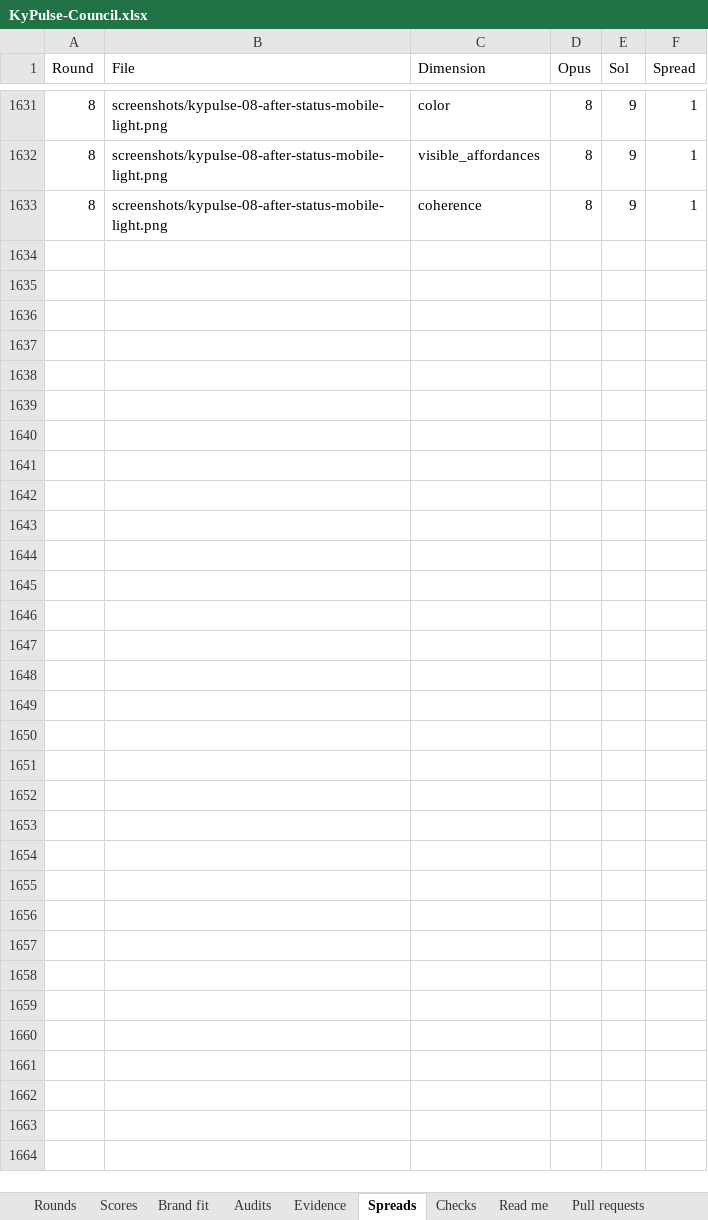
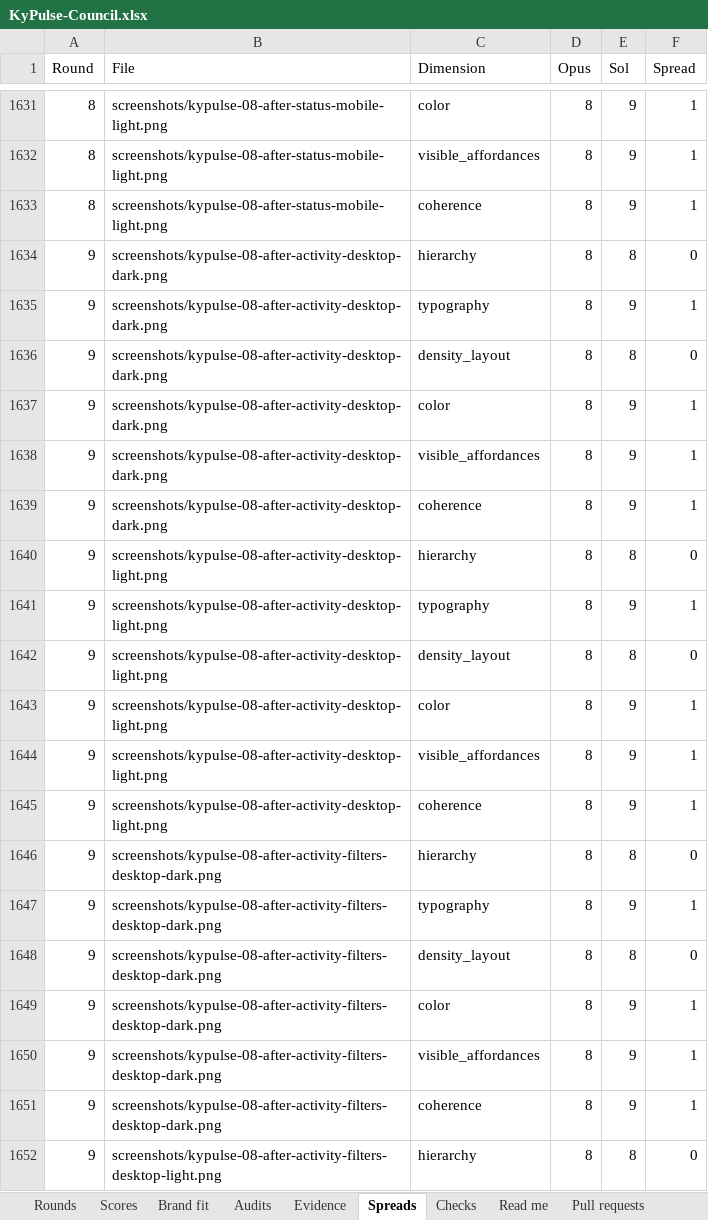
Before and after one commit to Busnes-app/KyPulse-server, an Excel workbook: docs/ui-pulse-eight/KyPulse-Council.xlsx, sheet Spreads, drawn as a sheet; only a part is shown, gaps mark what is left out; values as stored, in another font and other column widths than the file's, no borders; the diff covers the shown part only; the diff names each change by its address in the sheet, - before the commit and + after, or states it on an @@ line.

Commit message:
record calibrated pulse scores and fresh backup views
Keep round8 frozen and record the unmet round9 settings gate. Pin forty new round10 originals to the bounded Backup layout change, with native geometry and successful local CI evidence; browser and primary review results remain pending.

```diff
--- a/docs/ui-pulse-eight/KyPulse-Council.xlsx (sheet Spreads)
+++ b/docs/ui-pulse-eight/KyPulse-Council.xlsx (sheet Spreads)
+row 1634: 9 | screenshots/kypulse-08-after-activity-desktop-dark.png | hierarchy | 8 | 8 | 0
+row 1635: 9 | screenshots/kypulse-08-after-activity-desktop-dark.png | typography | 8 | 9 | 1
+row 1636: 9 | screenshots/kypulse-08-after-activity-desktop-dark.png | density_layout | 8 | 8 | 0
+row 1637: 9 | screenshots/kypulse-08-after-activity-desktop-dark.png | color | 8 | 9 | 1
+row 1638: 9 | screenshots/kypulse-08-after-activity-desktop-dark.png | visible_affordances | 8 | 9 | 1
+row 1639: 9 | screenshots/kypulse-08-after-activity-desktop-dark.png | coherence | 8 | 9 | 1
+row 1640: 9 | screenshots/kypulse-08-after-activity-desktop-light.png | hierarchy | 8 | 8 | 0
+row 1641: 9 | screenshots/kypulse-08-after-activity-desktop-light.png | typography | 8 | 9 | 1
+row 1642: 9 | screenshots/kypulse-08-after-activity-desktop-light.png | density_layout | 8 | 8 | 0
+row 1643: 9 | screenshots/kypulse-08-after-activity-desktop-light.png | color | 8 | 9 | 1
+row 1644: 9 | screenshots/kypulse-08-after-activity-desktop-light.png | visible_affordances | 8 | 9 | 1
+row 1645: 9 | screenshots/kypulse-08-after-activity-desktop-light.png | coherence | 8 | 9 | 1
+row 1646: 9 | screenshots/kypulse-08-after-activity-filters-desktop-dark.png | hierarchy | 8 | 8 | 0
+row 1647: 9 | screenshots/kypulse-08-after-activity-filters-desktop-dark.png | typography | 8 | 9 | 1
+row 1648: 9 | screenshots/kypulse-08-after-activity-filters-desktop-dark.png | density_layout | 8 | 8 | 0
+row 1649: 9 | screenshots/kypulse-08-after-activity-filters-desktop-dark.png | color | 8 | 9 | 1
+row 1650: 9 | screenshots/kypulse-08-after-activity-filters-desktop-dark.png | visible_affordances | 8 | 9 | 1
+row 1651: 9 | screenshots/kypulse-08-after-activity-filters-desktop-dark.png | coherence | 8 | 9 | 1
+row 1652: 9 | screenshots/kypulse-08-after-activity-filters-desktop-light.png | hierarchy | 8 | 8 | 0
```
Also changed, not shown: 221 added rows elsewhere in this sheet, sheet Scores, sheet Brand fit, sheet Evidence, sheet Rounds, sheet Checks, sheet Audits, 59 other files.
